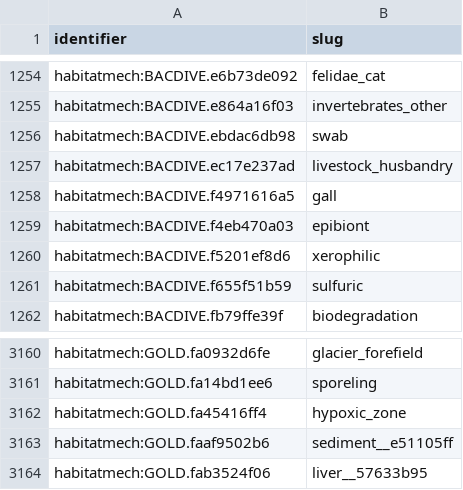
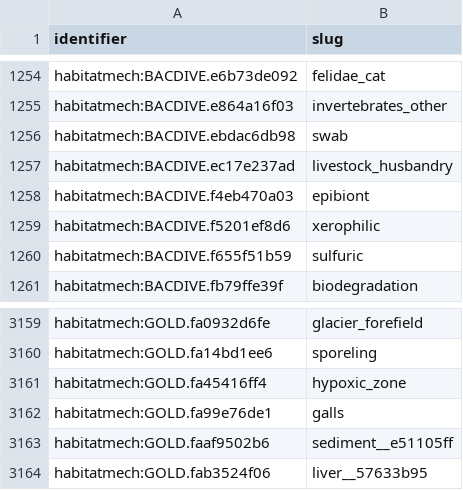
Before and after one commit to CultureBotAI/HabitatMech, a TSV file: data/habitats/PATHS.tsv, drawn as a sheet; only a part is shown, gaps mark what is left out.

```diff
--- a/data/habitats/PATHS.tsv
+++ b/data/habitats/PATHS.tsv
@@ -1257,3 +1257,2 @@ habitatmech:BACDIVE.ebdac6db98	swab
 habitatmech:BACDIVE.ec17e237ad	livestock_husbandry
-habitatmech:BACDIVE.f4971616a5	gall
 habitatmech:BACDIVE.f4eb470a03	epibiont
@@ -3162,2 +3161,3 @@ habitatmech:GOLD.fa14bd1ee6	sporeling
 habitatmech:GOLD.fa45416ff4	hypoxic_zone
+habitatmech:GOLD.fa99e76de1	galls
 habitatmech:GOLD.faaf9502b6	sediment__e51105ff
```
Also changed, not shown: curation/decisions.tsv, data/habitats/RETIRED.tsv, 20 other files.
